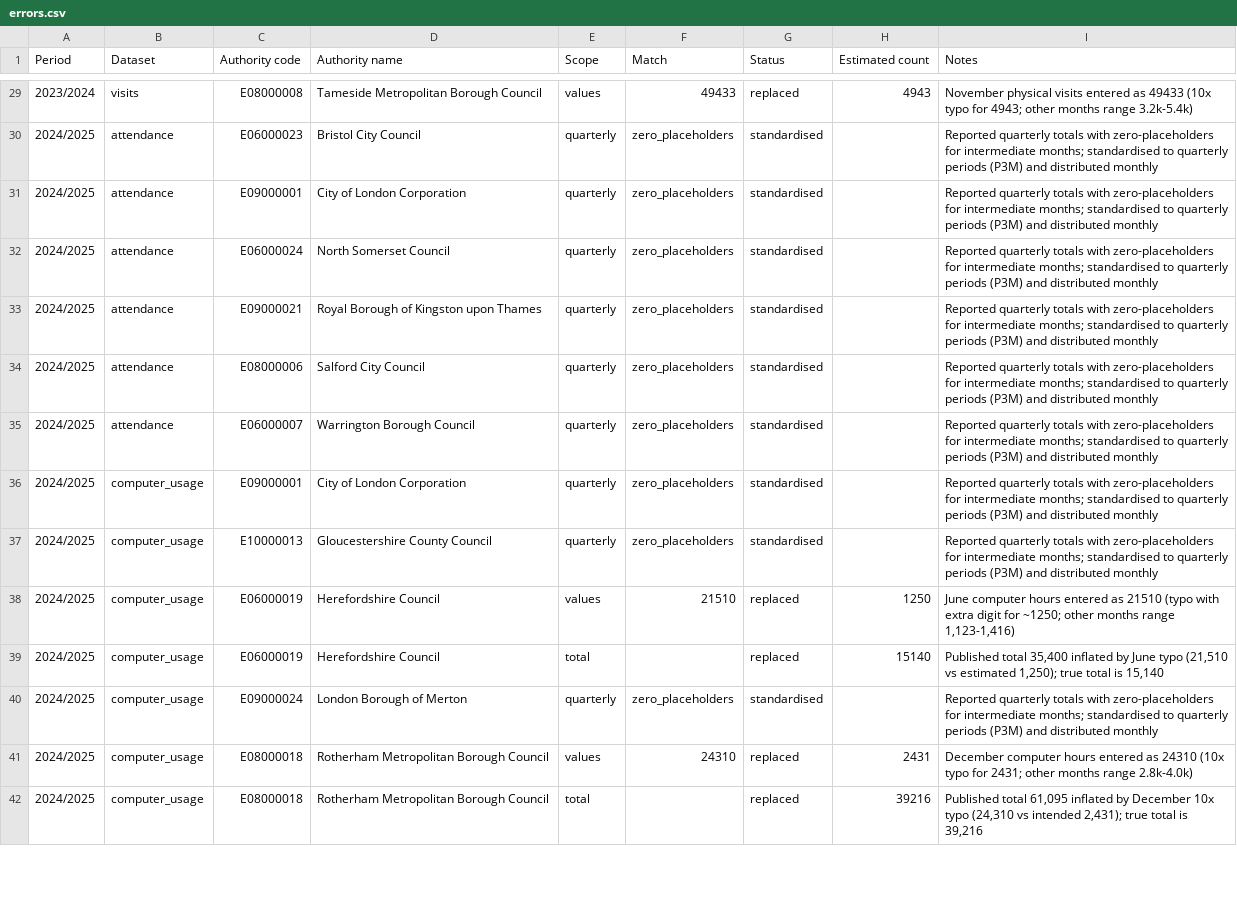
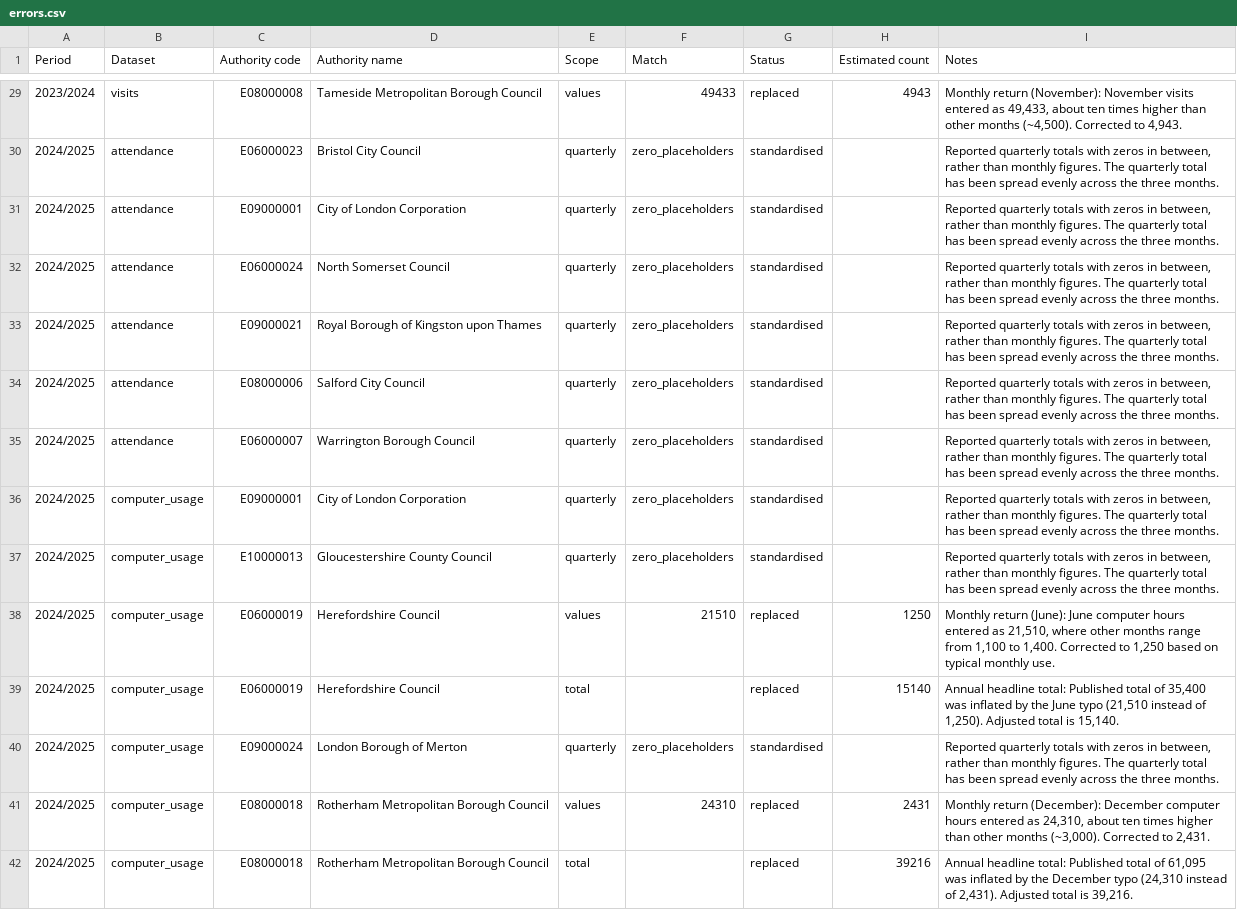
Before and after one commit to LibrariesHacked/public-libraries-activity-dataset, a CSV file: data/errors.csv, drawn as a sheet; only a part is shown, gaps mark what is left out; the diff covers the shown part only; the diff names each change by its address in the sheet, - before the commit and + after, or states it on an @@ line.

```diff
--- a/data/errors.csv
+++ b/data/errors.csv
-I29 (Notes): November physical visits entered as 49433 (10x typo for 4943; other months range 3.2k-5.4k)
+I29 (Notes): Monthly return (November): November visits entered as 49,433, about ten times higher than other months (~4,500). Corrected to 4,943.
-I30:I37 (Notes): …totals with zero-placeholders for intermediate months; standardised to quarterly periods (P3M) and distributed monthly
+I30:I37 (Notes): …totals with zeros in between, rather than monthly figures. The quarterly total has been spread evenly across the three months.
-I38 (Notes): June computer hours entered as 21510 (typo with extra digit for ~1250; other months range 1,123-1,416)
+I38 (Notes): Monthly return (June): June computer hours entered as 21,510, where other months range from 1,100 to 1,400. Corrected to 1,250 based on typical monthly use.
-I39 (Notes): Published total 35,400 inflated by June typo (21,510 vs estimated 1,250); true total is 15,140
+I39 (Notes): Annual headline total: Published total of 35,400 was inflated by the June typo (21,510 instead of 1,250). Adjusted total is 15,140.
-I40 (Notes): …totals with zero-placeholders for intermediate months; standardised to quarterly periods (P3M) and distributed monthly
+I40 (Notes): …totals with zeros in between, rather than monthly figures. The quarterly total has been spread evenly across the three months.
-I41 (Notes): December computer hours entered as 24310 (10x typo for 2431; other months range 2.8k-4.0k)
+I41 (Notes): Monthly return (December): December computer hours entered as 24,310, about ten times higher than other months (~3,000). Corrected to 2,431.
-I42 (Notes): Published total 61,095 inflated by December 10x typo (24,310 vs intended 2,431); true total is 39,216
+I42 (Notes): Annual headline total: Published total of 61,095 was inflated by the December typo (24,310 instead of 2,431). Adjusted total is 39,216.
```
Also changed, not shown: 96 edited cells elsewhere in this file, 12 other files.
